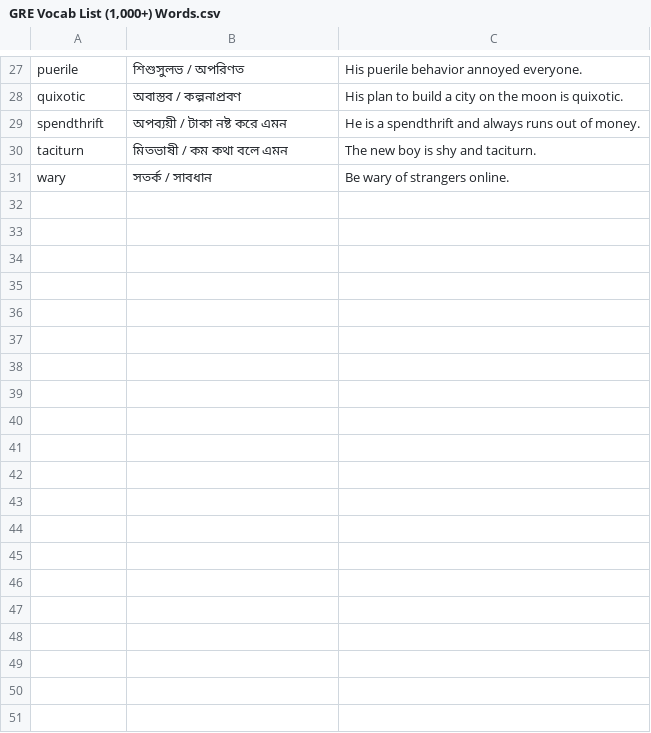
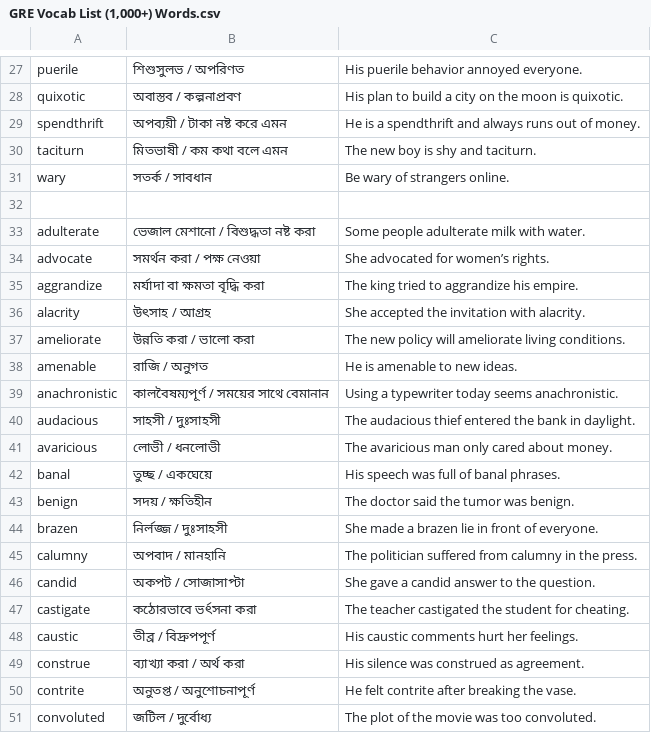
Before and after one commit to albrud199/GRE-Vocab-List-1-000-Words-Bengali-Meaning-, a CSV file: GRE Vocab List (1,000+) Words.csv, drawn as a sheet; only a part is shown, gaps mark what is left out; the diff covers the shown part only.

Commit message:
add

```diff
--- a/GRE Vocab List (1,000+) Words.csv
+++ b/GRE Vocab List (1,000+) Words.csv
@@ -31 +31,21 @@ taciturn,মিতভাষী / কম কথা বলে এমন,The new bo
 wary,সতর্ক / সাবধান,Be wary of strangers online.
+,,
+adulterate,ভেজাল মেশানো / বিশুদ্ধতা নষ্ট করা,Some people adulterate milk with water.
+advocate,সমর্থন করা / পক্ষ নেওয়া,She advocated for women’s rights.
+aggrandize,মর্যাদা বা ক্ষমতা বৃদ্ধি করা,The king tried to aggrandize his empire.
+alacrity,উৎসাহ / আগ্রহ,She accepted the invitation with alacrity.
+ameliorate,উন্নতি করা / ভালো করা,The new policy will ameliorate living conditions.
+amenable,রাজি / অনুগত,He is amenable to new ideas.
+anachronistic,কালবৈষম্যপূর্ণ / সময়ের সাথে বেমানান,Using a typewriter today seems anachronistic.
+audacious,সাহসী / দুঃসাহসী,The audacious thief entered the bank in daylight.
+avaricious,লোভী / ধনলোভী,The avaricious man only cared about money.
+banal,তুচ্ছ / একঘেয়ে,His speech was full of banal phrases.
+benign,সদয় / ক্ষতিহীন,The doctor said the tumor was benign.
+brazen,নির্লজ্জ / দুঃসাহসী,She made a brazen lie in front of everyone.
+calumny,অপবাদ / মানহানি,The politician suffered from calumny in the press.
+candid,অকপট / সোজাসাপ্টা,She gave a candid answer to the question.
+castigate,কঠোরভাবে ভর্ৎসনা করা,The teacher castigated the student for cheating.
+caustic,তীব্র / বিদ্রুপপূর্ণ,His caustic comments hurt her feelings.
+construe,ব্যাখ্যা করা / অর্থ করা,His silence was construed as agreement.
+contrite,অনুতপ্ত / অনুশোচনাপূর্ণ,He felt contrite after breaking the vase.
+convoluted,জটিল / দুর্বোধ্য,The plot of the movie was too convoluted.
```
Also changed, not shown: 10 added rows elsewhere in this file.
